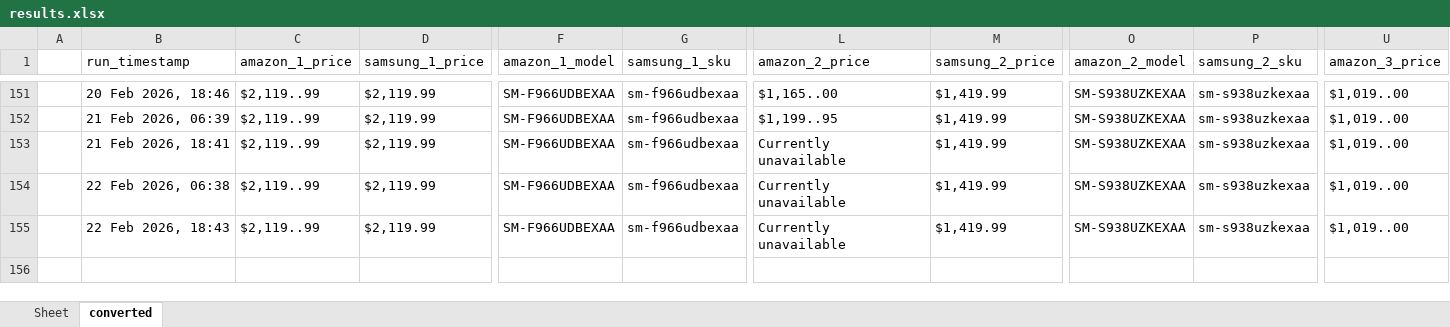
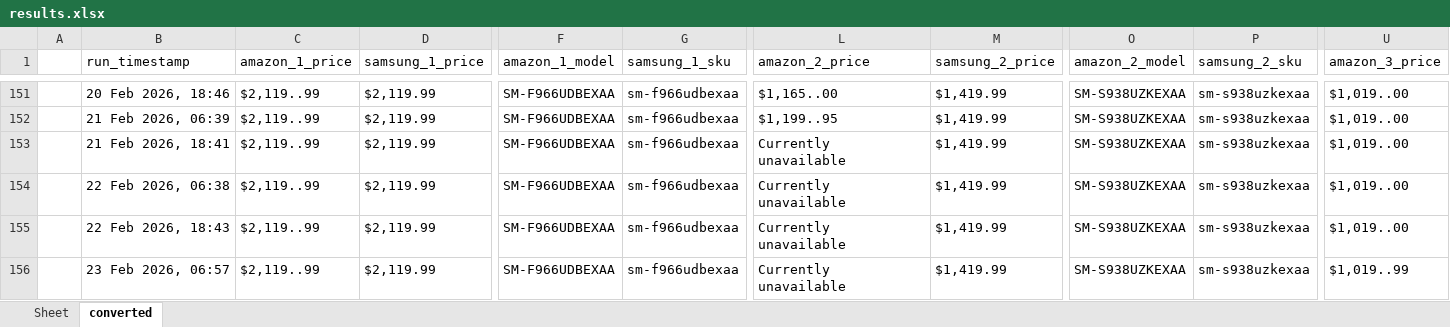
Before and after one commit to h-rathi/NewGit-Clone-, an Excel workbook: outputs/results.xlsx, sheet converted, drawn as a sheet; only a part is shown, gaps mark what is left out; values as stored, in another font and other column widths than the file's, no borders; rows hold the shown columns only; the diff names each change by its address in the sheet, - before the commit and + after, or states it on an @@ line.

```diff
--- a/outputs/results.xlsx (sheet converted)
+++ b/outputs/results.xlsx (sheet converted)
+row 156:  | 23 Feb 2026, 06:57 | $2,119..99 | $2,119.99 | SM-F966UDBEXAA | sm-f966udbexaa | Currently unavailable | $1,419.99 | SM-S938UZKEXAA | sm-s938uzkexaa | $1,019..99
```
Also changed, not shown: sheet Sheet, 47 other files.
